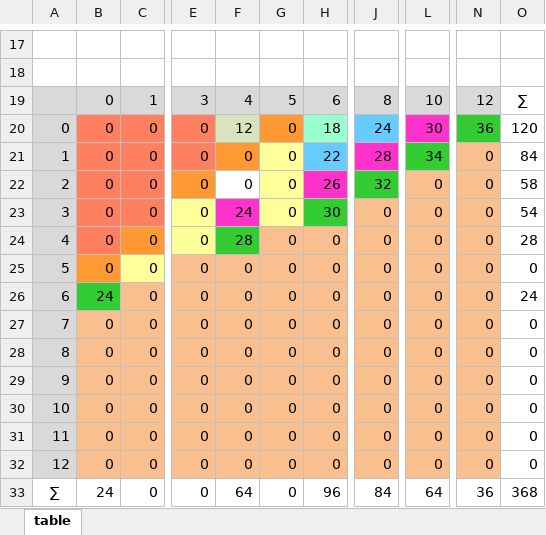
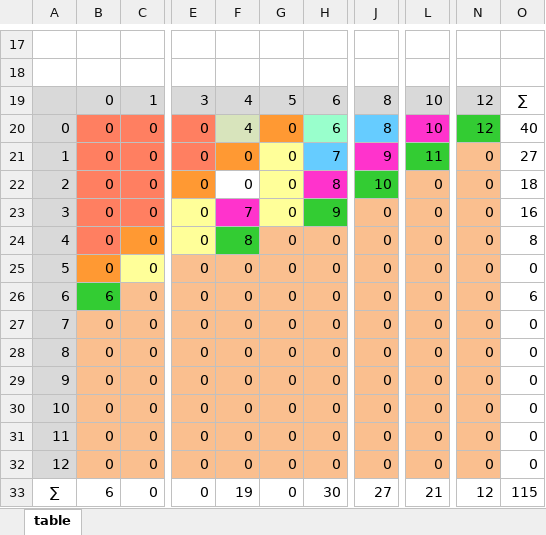
Before and after one commit to imustafin/CutTesseract, an Excel workbook: table.xlsx, sheet table, drawn as a sheet; only a part is shown, gaps mark what is left out; values as stored, in another font and other column widths than the file's, no borders; conditional formats not drawn; the diff names each change by its address in the sheet, - before the commit and + after, or states it on an @@ line.

Commit message:
update

```diff
--- a/table.xlsx (sheet table)
+++ b/table.xlsx (sheet table)
-F20: 12
+F20: 4
-H20: 18
+H20: 6
-J20: 24
+J20: 8
-L20: 30
+L20: 10
-N20: 36
+N20: 12
-O20: 120
+O20: 40
-H21: 22
+H21: 7
-J21: 28
+J21: 9
-L21: 34
+L21: 11
-O21: 84
+O21: 27
-H22: 26
+H22: 8
-J22: 32
+J22: 10
-O22: 58
+O22: 18
-F23: 24
+F23: 7
-H23: 30
+H23: 9
-O23: 54
+O23: 16
-F24: 28
+F24: 8
-O24: 28
+O24: 8
-B26: 24
+B26: 6
-O26: 24
+O26: 6
-B33: 24
+B33: 6
-F33: 64
+F33: 19
-H33: 96
+H33: 30
-J33: 84
+J33: 27
-L33: 64
+L33: 21
-N33: 36
+N33: 12
-O33: 368
+O33: 115
```
Also changed, not shown: formulas that keep their value.
